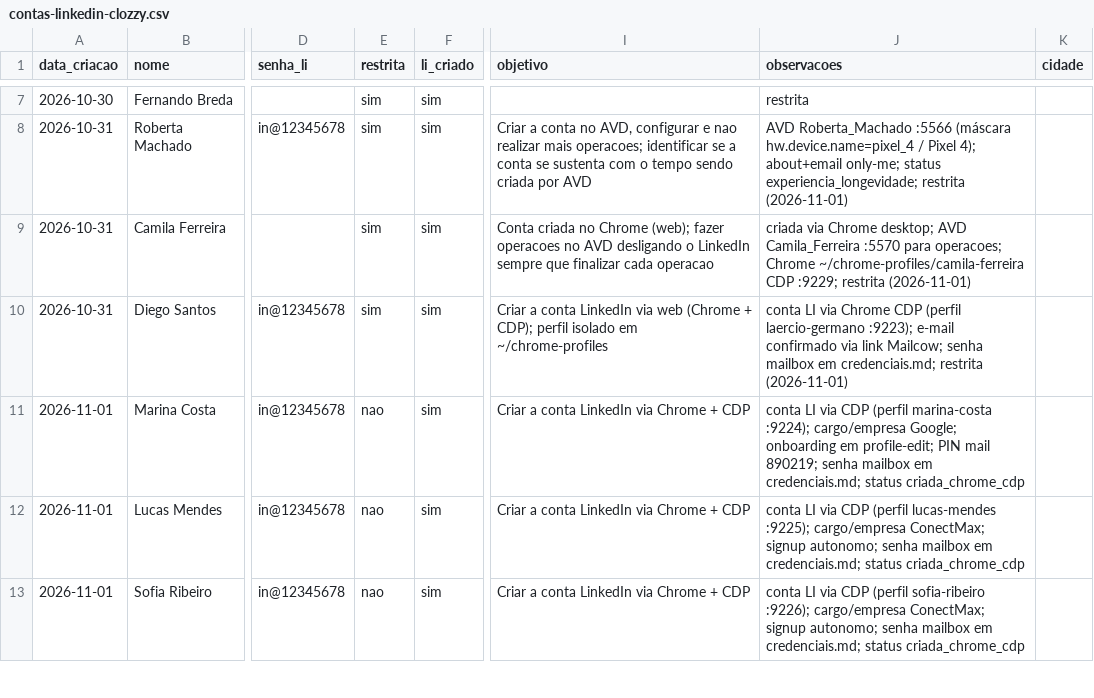
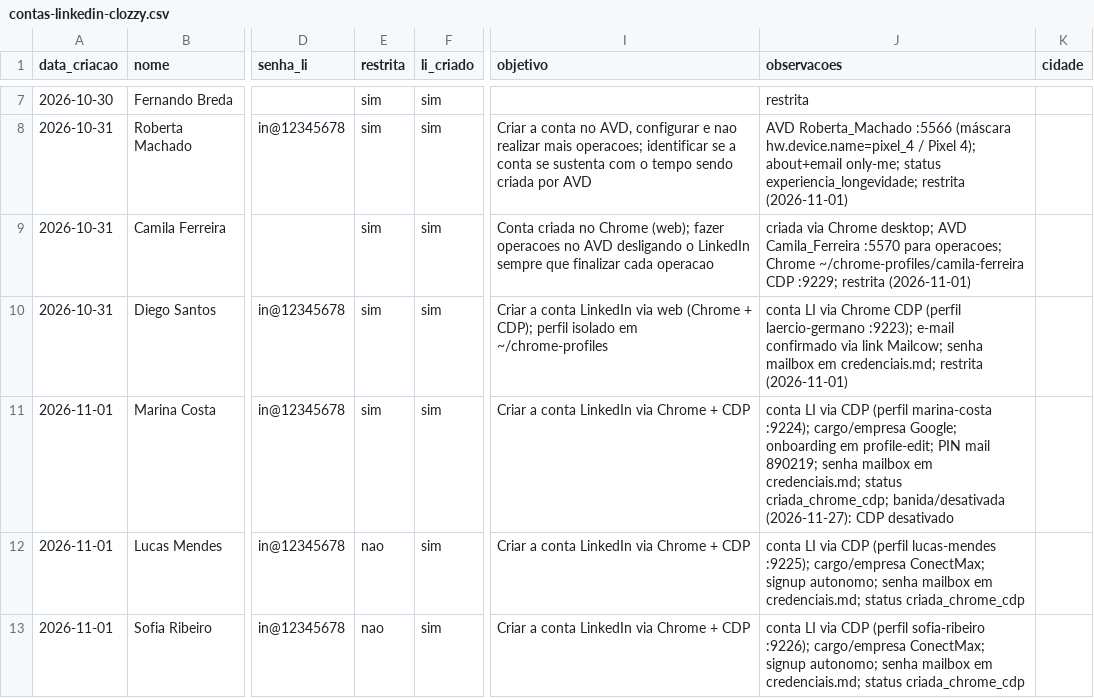
Before and after one commit to laerciogermano/workstation, a CSV file: screen-robot/pocs/android-studio/contas-linkedin-clozzy.csv, drawn as a sheet; only a part is shown, gaps mark what is left out; the diff names each change by its address in the sheet, - before the commit and + after, or states it on an @@ line.

```diff
--- a/screen-robot/pocs/android-studio/contas-linkedin-clozzy.csv
+++ b/screen-robot/pocs/android-studio/contas-linkedin-clozzy.csv
-E11 (restrita): nao
+E11 (restrita): sim
-J11 (observacoes): …credenciais.md; status criada_chrome_cdp
+J11 (observacoes): …credenciais.md; status criada_chrome_cdp; banida/desativada (2026-11-27): CDP desativado
```
Also changed, not shown: screen-robot/pocs/android-studio/contas-facebook-chrome.csv, 1 other file.
